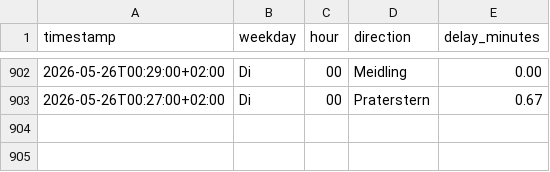
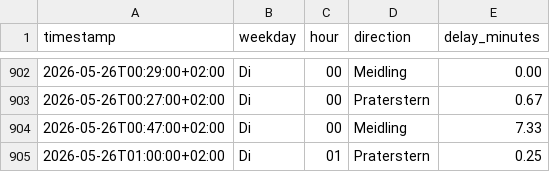
Before and after one commit to Origamihase/wien-oepnv, a CSV file: data/stats/stammstrecke_2026.csv, drawn as a sheet; only a part is shown, gaps mark what is left out; the diff names each change by its address in the sheet, - before the commit and + after, or states it on an @@ line.

```diff
--- a/data/stats/stammstrecke_2026.csv
+++ b/data/stats/stammstrecke_2026.csv
+row 904: 2026-05-26T00:47:00+02:00 | Di | 00 | Meidling | 7.33
+row 905: 2026-05-26T01:00:00+02:00 | Di | 01 | Praterstern | 0.25
```
Also changed, not shown: 7 other files.
